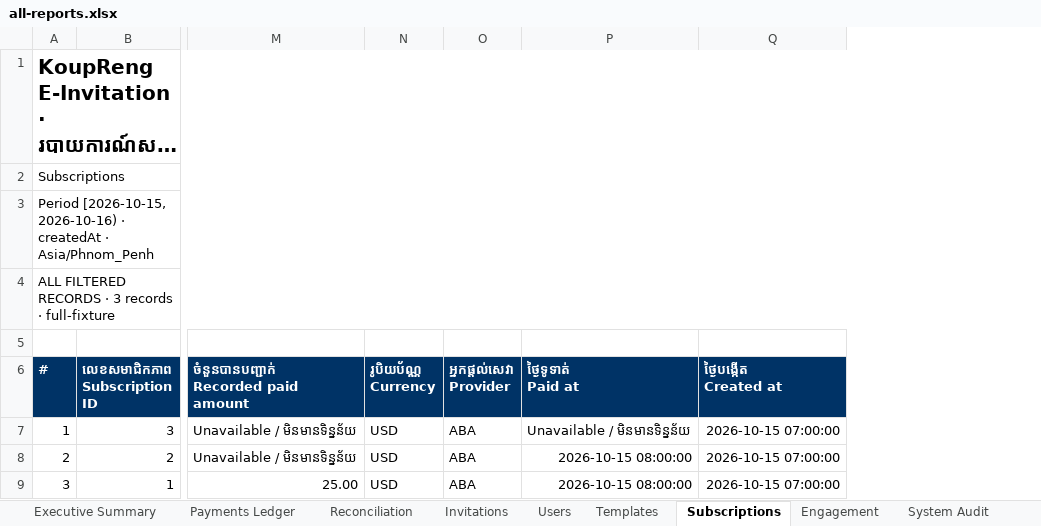
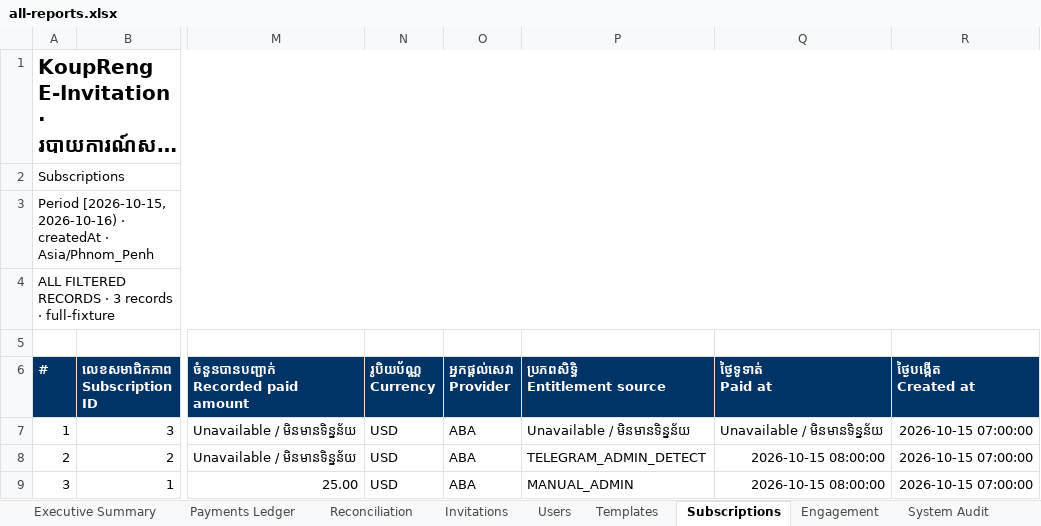
Before and after one commit to Ny-Panha/Koupreng-invitation_project, an Excel workbook: output/admin-reporting/all-reports.xlsx, sheet Subscriptions, drawn as a sheet; only a part is shown, gaps mark what is left out; long unchanged cells end in …; values as stored, in another font and other column widths than the file's, no borders; conditional formats not drawn; the diff names each change by its address in the sheet, - before the commit and + after, or states it on an @@ line.

```diff
--- a/output/admin-reporting/all-reports.xlsx (sheet Subscriptions)
+++ b/output/admin-reporting/all-reports.xlsx (sheet Subscriptions)
+column P (ប្រភពសិទ្ធិ Entitlement source), rows 7-9: Unavailable / មិនមានទិន្នន័យ | TELEGRAM_ADMIN_DETECT | MANUAL_ADMIN
```
Also changed, not shown: sheet KPI Dictionary, sheet Metadata, sheet Users, output/admin-reporting/large-invitations.xlsx, output/admin-reporting/large-payments.xlsx, 55 other files.
